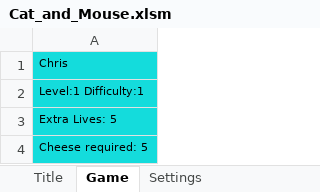
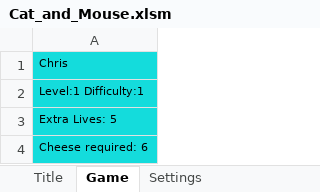
Before and after one commit to ChrisK847/Cat_and_Mouse, an Excel workbook: Cat_and_Mouse/Cat_and_Mouse.xlsm, sheet Game, drawn as a sheet; values as stored, in another font and other column widths than the file's, no borders; charts and pictures not drawn; the diff names each change by its address in the sheet, - before the commit and + after, or states it on an @@ line.

```diff
--- a/Cat_and_Mouse/Cat_and_Mouse.xlsm (sheet Game)
+++ b/Cat_and_Mouse/Cat_and_Mouse.xlsm (sheet Game)
-A4: Cheese required: 5
+A4: Cheese required: 6
```
Also changed, not shown: charts or pictures.
